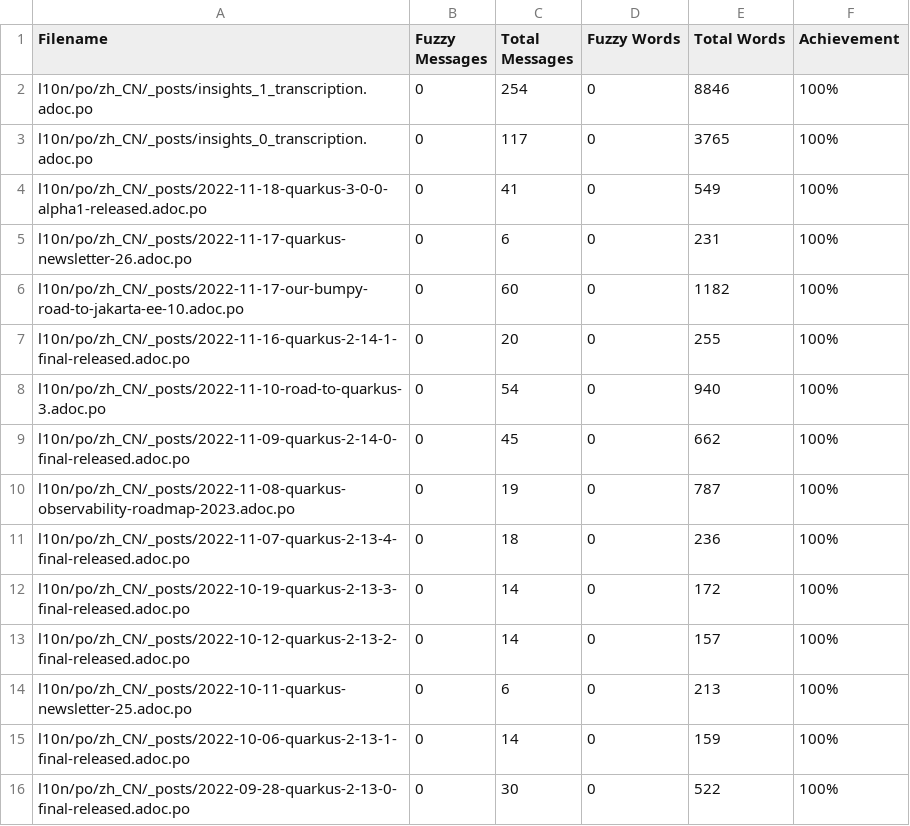
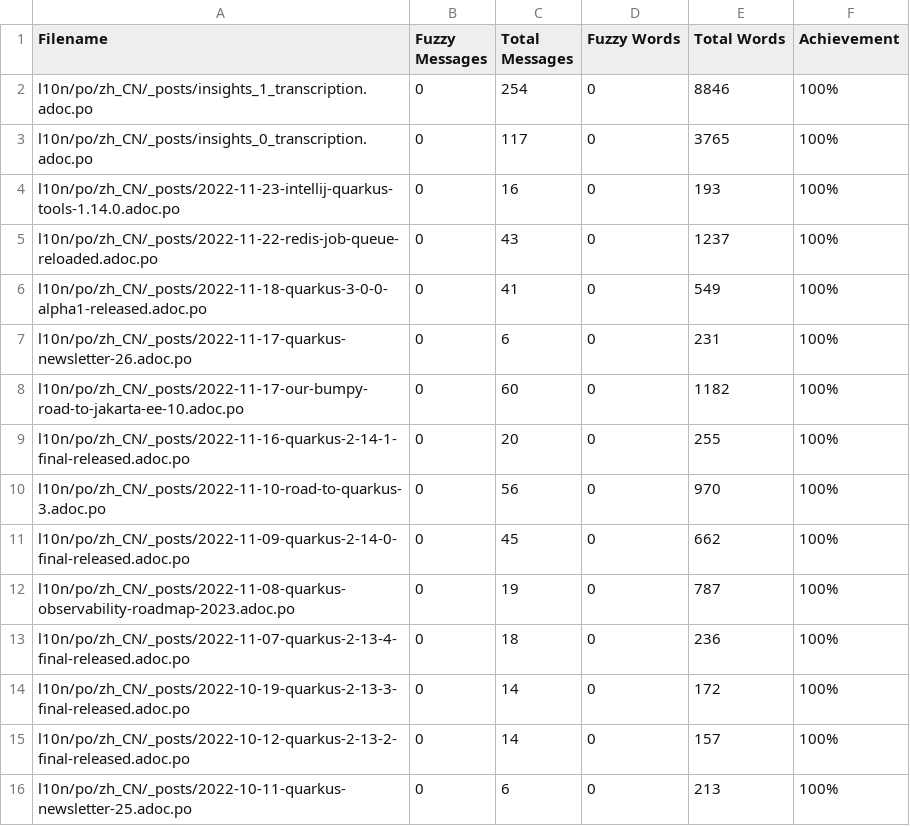
Before and after one commit to giant35/quarkusZH, a CSV file: l10n/stats/translation.csv, drawn as a sheet; only a part is shown; the shorter side is filled out with more unchanged rows.

Commit message:
Update translation stats

```diff
--- a/l10n/stats/translation.csv
+++ b/l10n/stats/translation.csv
@@ -3,2 +3,4 @@ l10n/po/zh_CN/_posts/insights_1_transcription.adoc.po, 0, 254, 0, 8846 ,100%
 l10n/po/zh_CN/_posts/insights_0_transcription.adoc.po, 0, 117, 0, 3765 ,100%
+l10n/po/zh_CN/_posts/2022-11-23-intellij-quarkus-tools-1.14.0.adoc.po, 0, 16, 0, 193 ,100%
+l10n/po/zh_CN/_posts/2022-11-22-redis-job-queue-reloaded.adoc.po, 0, 43, 0, 1237 ,100%
 l10n/po/zh_CN/_posts/2022-11-18-quarkus-3-0-0-alpha1-released.adoc.po, 0, 41, 0, 549 ,100%
@@ -7,3 +9,3 @@ l10n/po/zh_CN/_posts/2022-11-17-our-bumpy-road-to-jakarta-ee-10.adoc.po, 0, 60,
 l10n/po/zh_CN/_posts/2022-11-16-quarkus-2-14-1-final-released.adoc.po, 0, 20, 0, 255 ,100%
-l10n/po/zh_CN/_posts/2022-11-10-road-to-quarkus-3.adoc.po, 0, 54, 0, 940 ,100%
+l10n/po/zh_CN/_posts/2022-11-10-road-to-quarkus-3.adoc.po, 0, 56, 0, 970 ,100%
 l10n/po/zh_CN/_posts/2022-11-09-quarkus-2-14-0-final-released.adoc.po, 0, 45, 0, 662 ,100%
```
